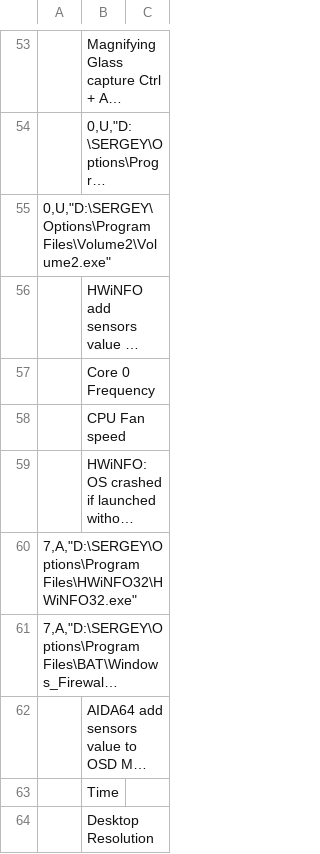
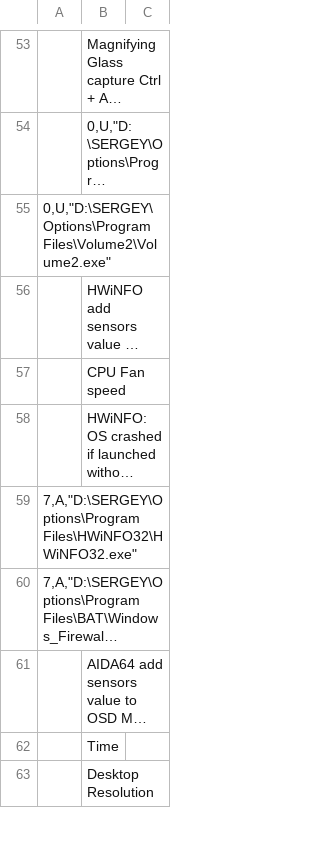
Before and after one commit to kyklish/AutoHotkeyScripts, a CSV file: AutoStart.csv, drawn as a sheet; only a part is shown, gaps mark what is left out; long unchanged cells end in …; the diff names each change by its address in the sheet, - before the commit and + after, or states it on an @@ line.

Commit message:
AutoStart.csv - comment

```diff
--- a/AutoStart.csv
+++ b/AutoStart.csv
-row 57:  | Core 0 Frequency
```
